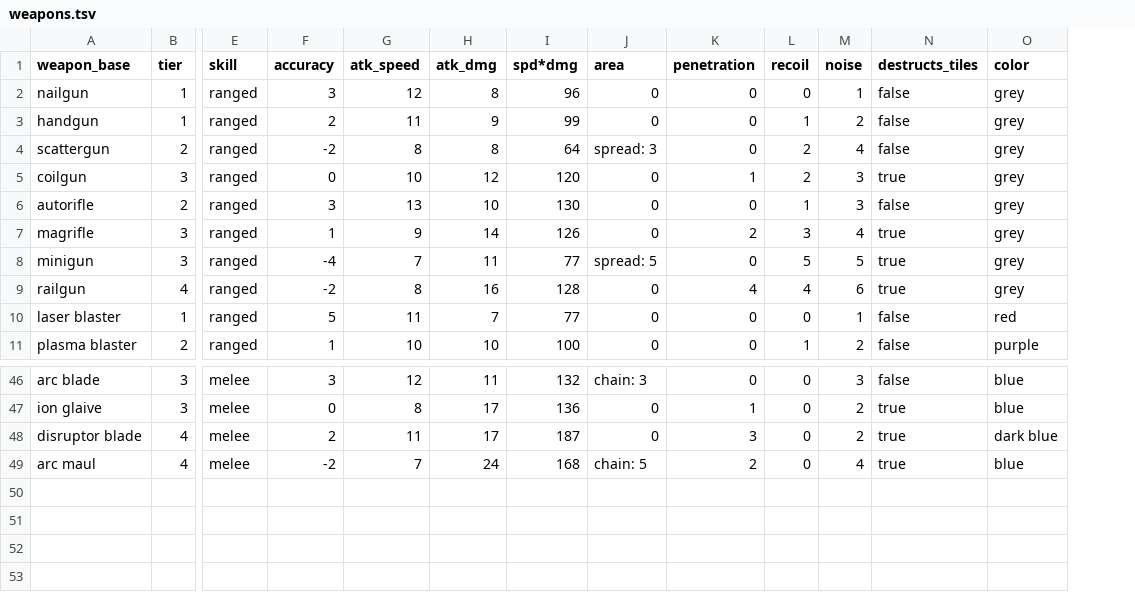
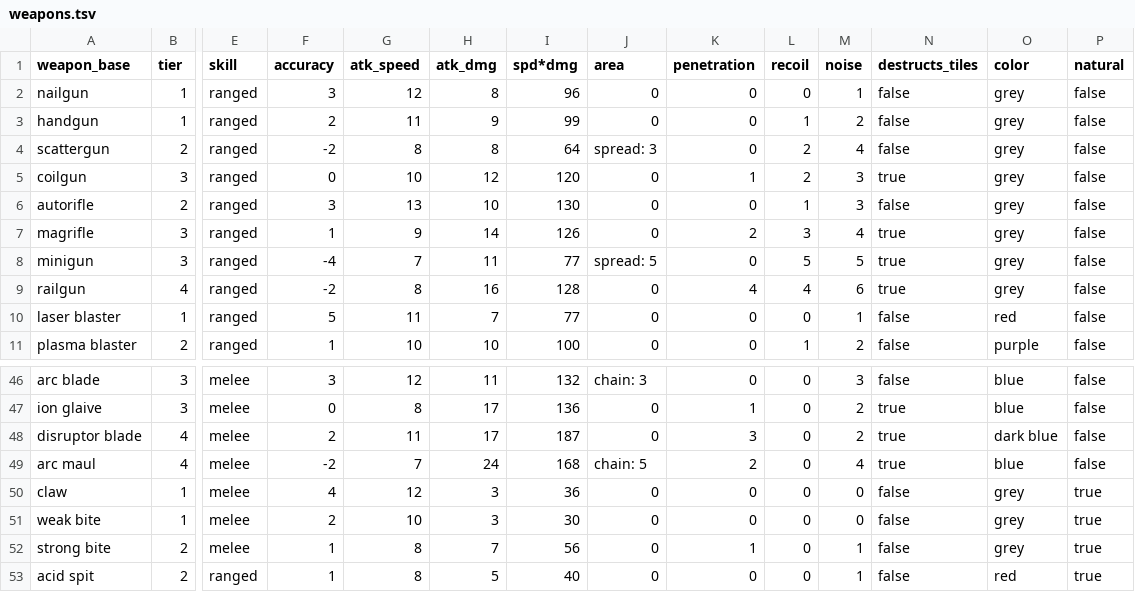
Before and after one commit to jeanmerlet/scirogue, a TSV file: src/game/data/weapons.tsv, drawn as a sheet; only a part is shown, gaps mark what is left out; rows hold the shown columns only; the diff names each change by its address in the sheet, - before the commit and + after, or states it on an @@ line.

Commit message:
add natural monster weapons

```diff
--- a/src/game/data/weapons.tsv
+++ b/src/game/data/weapons.tsv
+column P (natural), rows 2-11: all false; rows 46-49: all false
+row 50: claw | 1 | melee | 4 | 12 | 3 | 36 | 0 | 0 | 0 | 0 | false | grey | true
+row 51: weak bite | 1 | melee | 2 | 10 | 3 | 30 | 0 | 0 | 0 | 0 | false | grey | true
+row 52: strong bite | 2 | melee | 1 | 8 | 7 | 56 | 0 | 1 | 0 | 1 | false | grey | true
+row 53: acid spit | 2 | ranged | 1 | 8 | 5 | 40 | 0 | 0 | 0 | 1 | false | red | true
```
